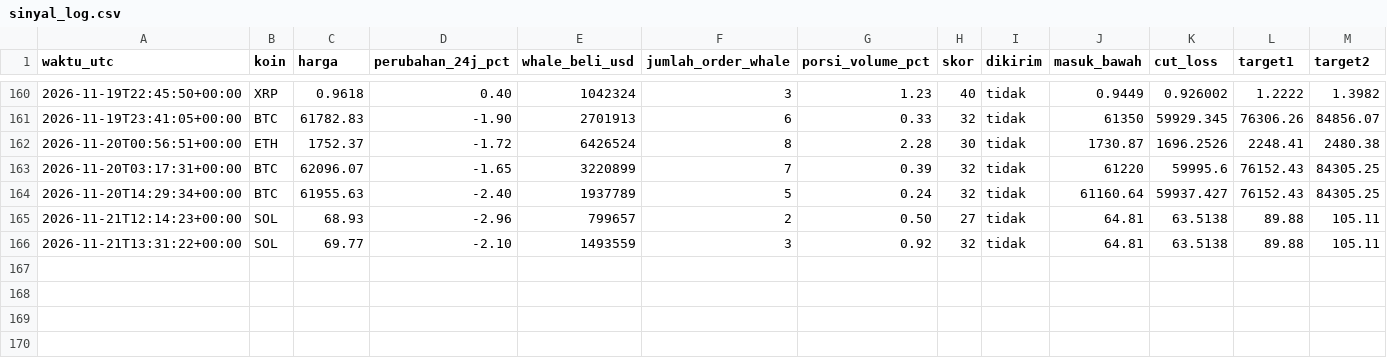
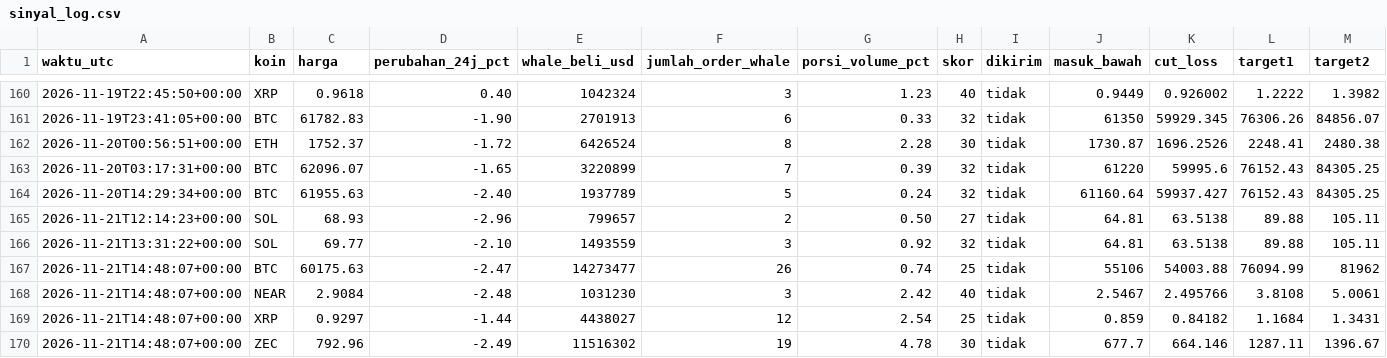
Before and after one commit to Ilhamikir/whale-tracker-v2, a CSV file: sinyal_log.csv, drawn as a sheet; only a part is shown, gaps mark what is left out; rows hold the shown columns only; the diff names each change by its address in the sheet, - before the commit and + after, or states it on an @@ line.

Commit message:
Pembaruan whale tracker

```diff
--- a/sinyal_log.csv
+++ b/sinyal_log.csv
+row 167: 2026-11-21T14:48:07+00:00 | BTC | 60175.63 | -2.47 | 14273477 | 26 | 0.74 | 25 | tidak | 55106 | 54003.88 | 76094.99 | 81962
+row 168: 2026-11-21T14:48:07+00:00 | NEAR | 2.9084 | -2.48 | 1031230 | 3 | 2.42 | 40 | tidak | 2.5467 | 2.495766 | 3.8108 | 5.0061
+row 169: 2026-11-21T14:48:07+00:00 | XRP | 0.9297 | -1.44 | 4438027 | 12 | 2.54 | 25 | tidak | 0.859 | 0.84182 | 1.1684 | 1.3431
+row 170: 2026-11-21T14:48:07+00:00 | ZEC | 792.96 | -2.49 | 11516302 | 19 | 4.78 | 30 | tidak | 677.7 | 664.146 | 1287.11 | 1396.67
```
Also changed, not shown: 1 other file.
